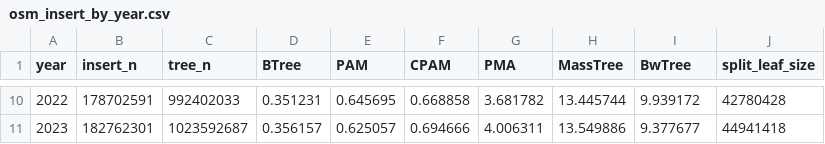
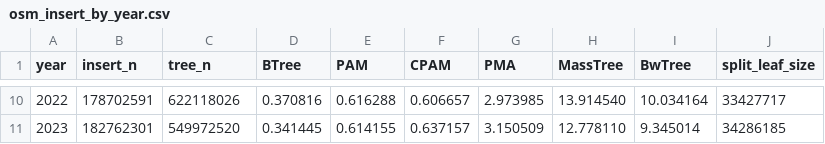
Before and after one commit to ucrparlay/pab-tree, a CSV file: scripts/data/osm/osm_insert_by_year.csv, drawn as a sheet; only a part is shown, gaps mark what is left out; the diff covers the shown part only.

```diff
--- a/scripts/data/osm/osm_insert_by_year.csv
+++ b/scripts/data/osm/osm_insert_by_year.csv
@@ -10,2 +10,2 @@ year,insert_n,tree_n,BTree,PAM,CPAM,PMA,MassTree,BwTree,split_leaf_size
-2022,178702591,992402033,0.351231,0.645695,0.668858,3.681782,13.445744,9.939172,42780428
-2023,182762301,1023592687,0.356157,0.625057,0.694666,4.006311,13.549886,9.377677,44941418
+2022,178702591,622118026,0.370816,0.616288,0.606657,2.973985,13.914540,10.034164,33427717
+2023,182762301,549972520,0.341445,0.614155,0.637157,3.150509,12.778110,9.345014,34286185
```
Also changed, not shown: 57 edited cells elsewhere in this file, scripts/data/osm/osm_delete_by_year.csv, scripts/data/osm/osm_member_by_year.csv, 5 other files.
